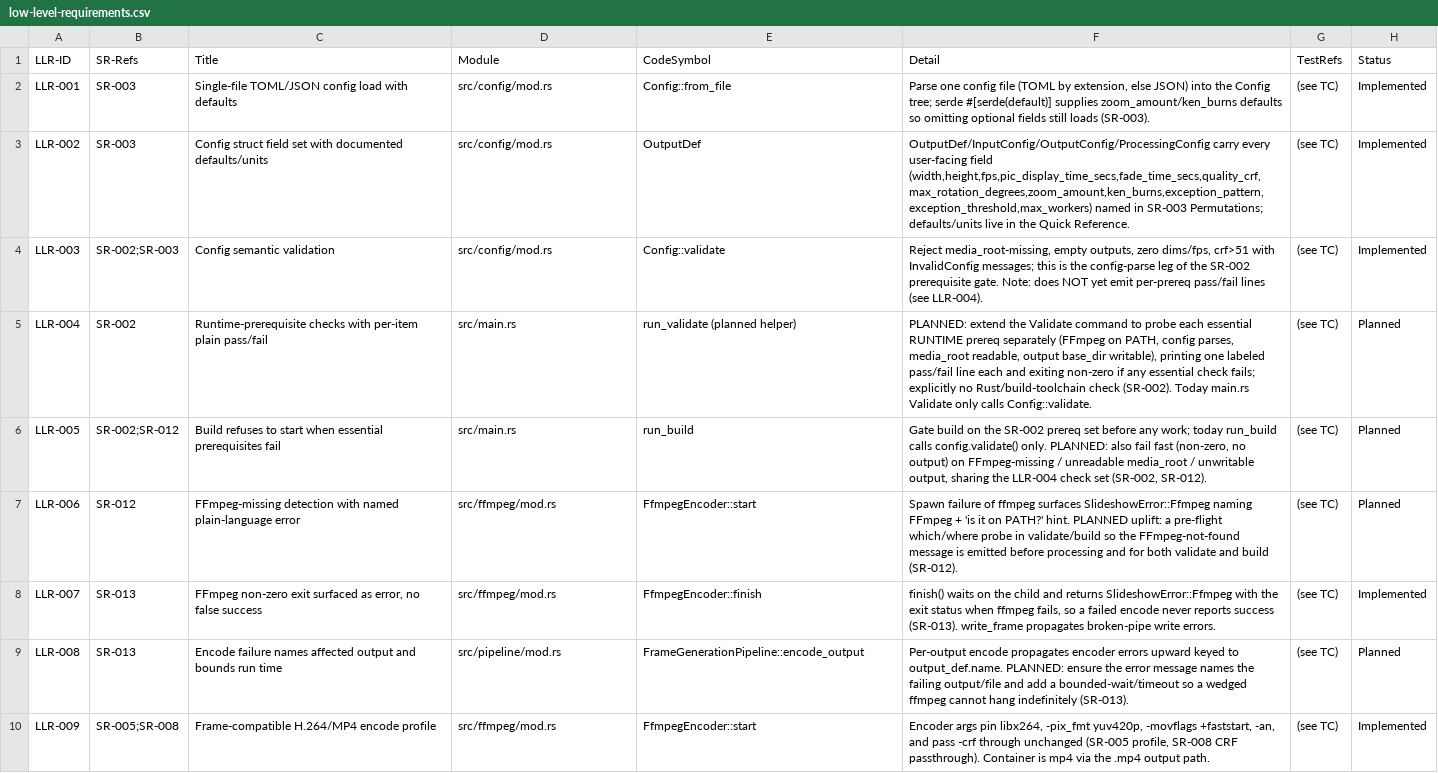
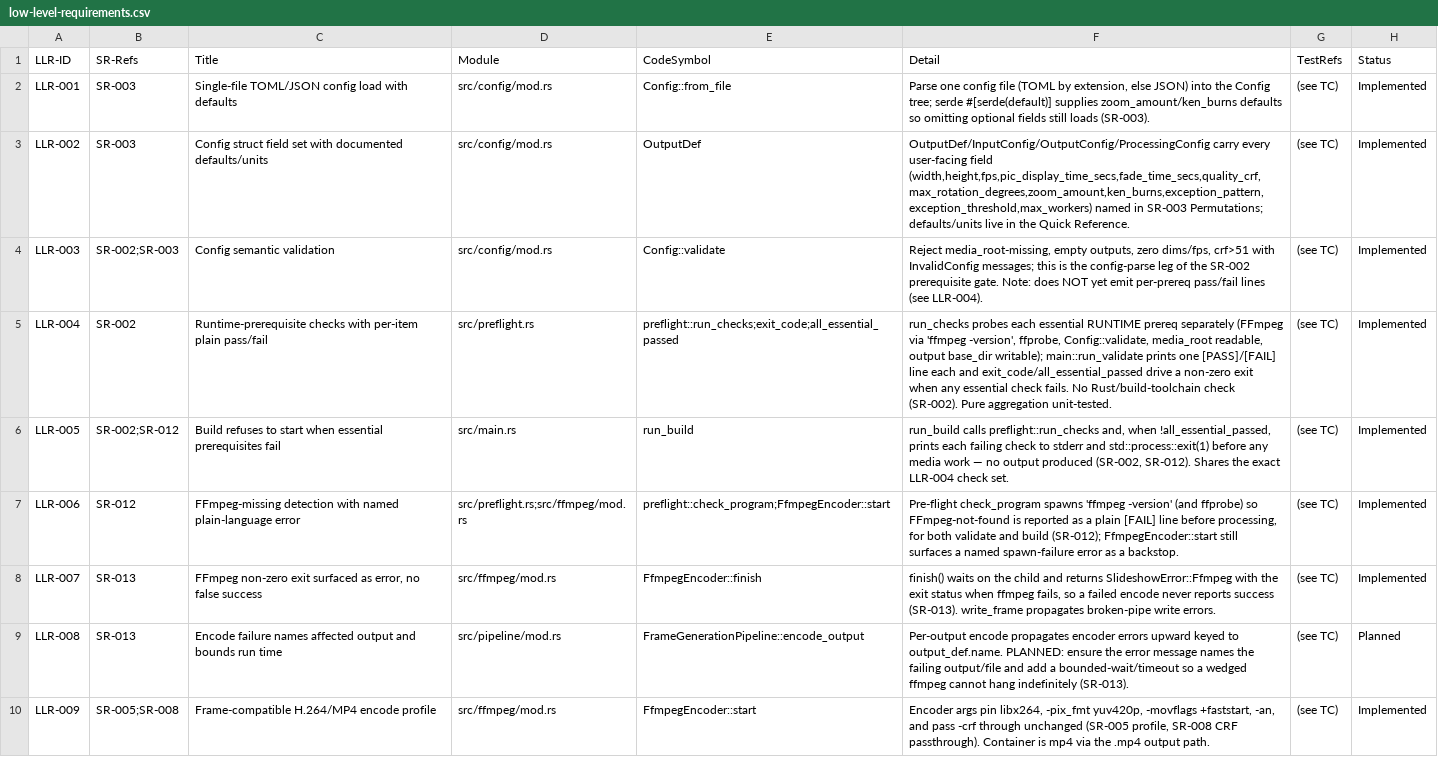
Before and after one commit to AuroLeap/Pictures2VideoSlideShow, a CSV file: docs/requirements/low-level-requirements.csv, drawn as a sheet; only a part is shown; the diff covers the shown part only.

```diff
--- a/docs/requirements/low-level-requirements.csv
+++ b/docs/requirements/low-level-requirements.csv
@@ -4,5 +4,5 @@ LLR-002,SR-003,Config struct field set with documented defaults/units,src/config
 LLR-003,SR-002;SR-003,Config semantic validation,src/config/mod.rs,Config::validate,"Reject media_root-missing, empty outputs, zero dims/fps, crf>51 with InvalidConfig messages; this is the config-parse leg of the SR-002 prerequisite gate. Note: does NOT yet emit per-prereq pass/fail lines (see LLR-004).",(see TC),Implemented
-LLR-004,SR-002,Runtime-prerequisite checks with per-item plain pass/fail,src/main.rs,run_validate (planned helper),"PLANNED: extend the Validate command to probe each essential RUNTIME prereq separately (FFmpeg on PATH, config parses, media_root readable, output base_dir writable), printing one labeled pass/fail line each and exiting non-zero if any essential check fails; explicitly no Rust/build-toolchain check (SR-002). Today main.rs Validate only calls Config::validate.",(see TC),Planned
-LLR-005,SR-002;SR-012,Build refuses to start when essential prerequisites fail,src/main.rs,run_build,"Gate build on the SR-002 prereq set before any work; today run_build calls config.validate() only. PLANNED: also fail fast (non-zero, no output) on FFmpeg-missing / unreadable media_root / unwritable output, sharing the LLR-004 check set (SR-002, SR-012).",(see TC),Planned
-LLR-006,SR-012,FFmpeg-missing detection with named plain-language error,src/ffmpeg/mod.rs,FfmpegEncoder::start,"Spawn failure of ffmpeg surfaces SlideshowError::Ffmpeg naming FFmpeg + 'is it on PATH?' hint. PLANNED uplift: a pre-flight which/where probe in validate/build so the FFmpeg-not-found message is emitted before processing and for both validate and build (SR-012).",(see TC),Planned
+LLR-004,SR-002,Runtime-prerequisite checks with per-item plain pass/fail,src/preflight.rs,preflight::run_checks;exit_code;all_essential_passed,"run_checks probes each essential RUNTIME prereq separately (FFmpeg via 'ffmpeg -version', ffprobe, Config::validate, media_root readable, output base_dir writable); main::run_validate prints one [PASS]/[FAIL] line each and exit_code/all_essential_passed drive a non-zero exit when any essential check fails. No Rust/build-toolchain check (SR-002). Pure aggregation unit-tested.",(see TC),Implemented
+LLR-005,SR-002;SR-012,Build refuses to start when essential prerequisites fail,src/main.rs,run_build,"run_build calls preflight::run_checks and, when !all_essential_passed, prints each failing check to stderr and std::process::exit(1) before any media work — no output produced (SR-002, SR-012). Shares the exact LLR-004 check set.",(see TC),Implemented
+LLR-006,SR-012,FFmpeg-missing detection with named plain-language error,src/preflight.rs;src/ffmpeg/mod.rs,preflight::check_program;FfmpegEncoder::start,"Pre-flight check_program spawns 'ffmpeg -version' (and ffprobe) so FFmpeg-not-found is reported as a plain [FAIL] line before processing, for both validate and build (SR-012); FfmpegEncoder::start still surfaces a named spawn-failure error as a backstop.",(see TC),Implemented
 LLR-007,SR-013,"FFmpeg non-zero exit surfaced as error, no false success",src/ffmpeg/mod.rs,FfmpegEncoder::finish,"finish() waits on the child and returns SlideshowError::Ffmpeg with the exit status when ffmpeg fails, so a failed encode never reports success (SR-013). write_frame propagates broken-pipe write errors.",(see TC),Implemented
```
Also changed, not shown: 27 edited cells elsewhere in this file, docs/requirements/system-requirements.csv, 13 other files.
